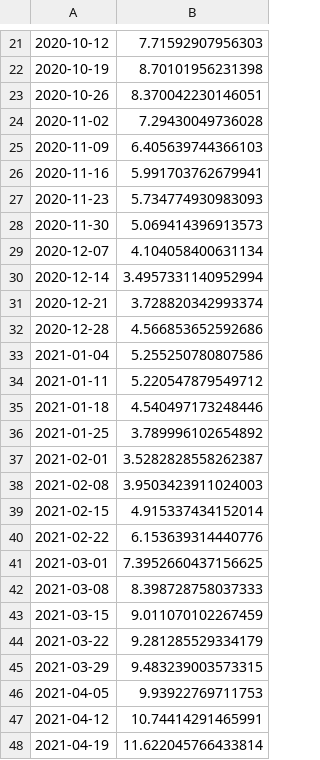
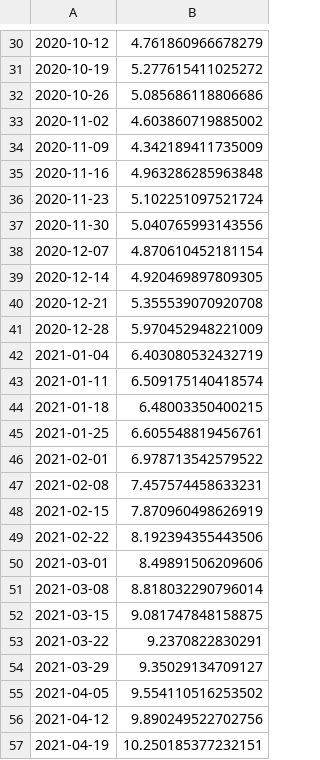
Before and after one commit to MathNog/Genetic-Algorithm-Project, a CSV file: output/cummulative_returns/cummulative_returns_test_returnrisk_ret_prophet.csv, drawn as a sheet; only a part is shown, gaps mark what is left out; the diff covers the shown part only.

```diff
--- a/output/cummulative_returns/cummulative_returns_test_returnrisk_ret_prophet.csv
+++ b/output/cummulative_returns/cummulative_returns_test_returnrisk_ret_prophet.csv
@@ -21,28 +30,28 @@
-2020-10-12,7.71592907956303
-2020-10-19,8.70101956231398
-2020-10-26,8.370042230146051
-2020-11-02,7.29430049736028
-2020-11-09,6.405639744366103
-2020-11-16,5.991703762679941
-2020-11-23,5.734774930983093
-2020-11-30,5.069414396913573
-2020-12-07,4.104058400631134
-2020-12-14,3.4957331140952994
-2020-12-21,3.728820342993374
-2020-12-28,4.566853652592686
-2021-01-04,5.255250780807586
-2021-01-11,5.220547879549712
-2021-01-18,4.540497173248446
-2021-01-25,3.789996102654892
-2021-02-01,3.5282828558262387
-2021-02-08,3.9503423911024003
-2021-02-15,4.915337434152014
-2021-02-22,6.153639314440776
-2021-03-01,7.3952660437156625
-2021-03-08,8.398728758037333
-2021-03-15,9.011070102267459
-2021-03-22,9.281285529334179
-2021-03-29,9.483239003573315
-2021-04-05,9.93922769711753
-2021-04-12,10.74414291465991
-2021-04-19,11.622045766433814
+2020-10-12,4.761860966678279
+2020-10-19,5.277615411025272
+2020-10-26,5.085686118806686
+2020-11-02,4.603860719885002
+2020-11-09,4.342189411735009
+2020-11-16,4.963286285963848
+2020-11-23,5.102251097521724
+2020-11-30,5.040765993143556
+2020-12-07,4.870610452181154
+2020-12-14,4.920469897809305
+2020-12-21,5.355539070920708
+2020-12-28,5.970452948221009
+2021-01-04,6.403080532432719
+2021-01-11,6.509175140418574
+2021-01-18,6.48003350400215
+2021-01-25,6.605548819456761
+2021-02-01,6.978713542579522
+2021-02-08,7.457574458633231
+2021-02-15,7.870960498626919
+2021-02-22,8.192394355443506
+2021-03-01,8.49891506209606
+2021-03-08,8.818032290796014
+2021-03-15,9.081747848158875
+2021-03-22,9.2370822830291
+2021-03-29,9.35029134709127
+2021-04-05,9.554110516253502
+2021-04-12,9.890249522702756
+2021-04-19,10.250185377232151
```
Also changed, not shown: 9 added rows and 55 edited cells elsewhere in this file, output/cummulative_returns/cummulative_returns_test_returnrisk_ret_naive.csv, output/cummulative_returns/cummulative_returns_train_returnrisk_ret_naive.csv, 43 other files.
